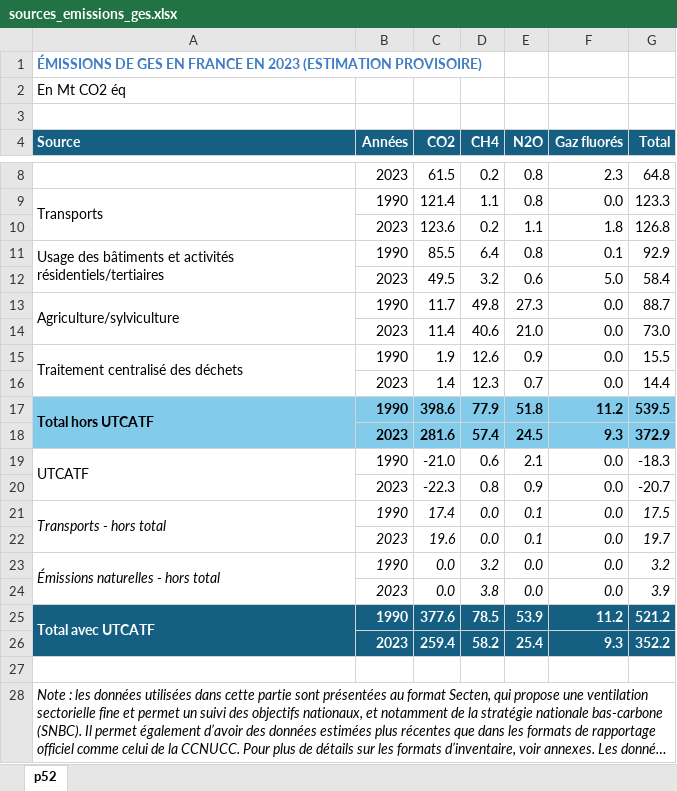
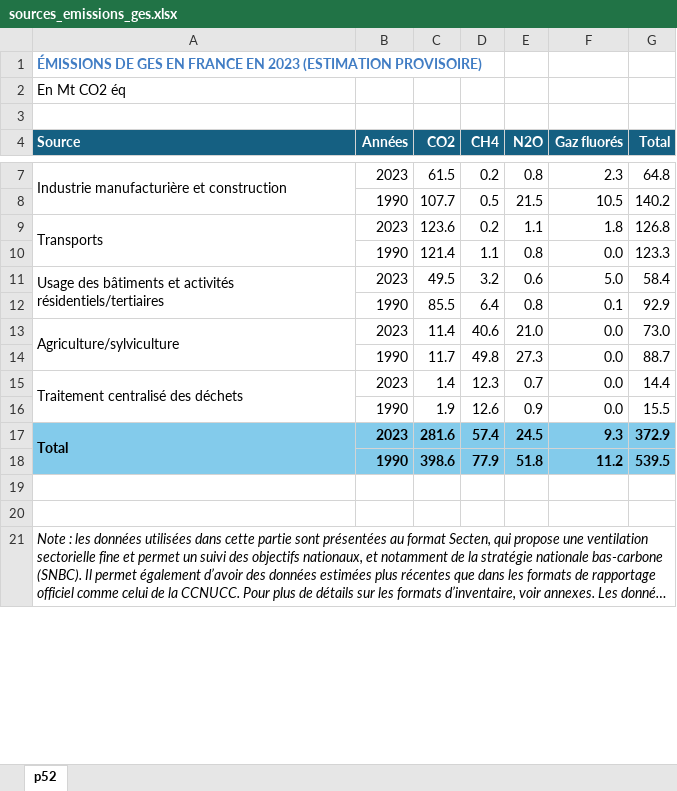
Before and after one commit to ClemBvt/Solastalgia, an Excel workbook: backend/import_data/excel_files/sources_emissions_ges.xlsx, sheet p52, drawn as a sheet; only a part is shown, gaps mark what is left out; long unchanged cells end in …; values as stored, in another font and other column widths than the file's, no borders; removed rows and columns are numbered as before the commit, all else as after; the diff covers the shown part only; the diff names each change by its address in the sheet, - before the commit and + after, or states it on an @@ line.

```diff
--- a/backend/import_data/excel_files/sources_emissions_ges.xlsx (sheet p52)
+++ b/backend/import_data/excel_files/sources_emissions_ges.xlsx (sheet p52)
-A7 (Source): (empty)
+A7 (Source): Industrie manufacturière et construction
+A7:A8 merged
-row 9: Transports | 1990 | 121.4 | 1.1 | 0.8 | 0.0 | 123.3
+row 8:  | 1990 | 107.7 | 0.5 | 21.5 | 10.5 | 140.2
-A9 (Source): (empty)
+A9 (Source): Transports
+A9:A10 merged
-row 11: Usage des bâtiments et activités résidentiels/tertiaires | 1990 | 85.5 | 6.4 | 0.8 | 0.1 | 92.9
+row 10:  | 1990 | 121.4 | 1.1 | 0.8 | 0.0 | 123.3
-A11 (Source): (empty)
+A11 (Source): Usage des bâtiments et activités résidentiels/tertiaires
+A11:A12 merged
-row 13: Agriculture/sylviculture | 1990 | 11.7 | 49.8 | 27.3 | 0.0 | 88.7
+row 12:  | 1990 | 85.5 | 6.4 | 0.8 | 0.1 | 92.9
-A13 (Source): (empty)
+A13 (Source): Agriculture/sylviculture
+A13:A14 merged
-row 15: Traitement centralisé des déchets | 1990 | 1.9 | 12.6 | 0.9 | 0.0 | 15.5
+row 14:  | 1990 | 11.7 | 49.8 | 27.3 | 0.0 | 88.7
-A15 (Source): (empty)
+A15 (Source): Traitement centralisé des déchets
+A15:A16 merged
-row 17: Total hors UTCATF | 1990 | 398.6 | 77.9 | 51.8 | 11.2 | 539.5
+row 16:  | 1990 | 1.9 | 12.6 | 0.9 | 0.0 | 15.5
-A17 (Source): (empty)
+A17 (Source): Total
+A17:A18 merged
-row 19: UTCATF | 1990 | -21.0 | 0.6 | 2.1 | 0.0 | -18.3
-row 20:  | 2023 | -22.3 | 0.8 | 0.9 | 0.0 | -20.7
-row 21: Transports - hors total | 1990 | 17.4 | 0.0 | 0.1 | 0.0 | 17.5
-row 22:  | 2023 | 19.6 | 0.0 | 0.1 | 0.0 | 19.7
-row 23: Émissions naturelles - hors total | 1990 | 0.0 | 3.2 | 0.0 | 0.0 | 3.2
-row 24:  | 2023 | 0.0 | 3.8 | 0.0 | 0.0 | 3.9
-row 25: Total avec UTCATF | 1990 | 377.6 | 78.5 | 53.9 | 11.2 | 521.2
+row 18:  | 1990 | 398.6 | 77.9 | 51.8 | 11.2 | 539.5
-A19:G19 fill: #156082
+A19:G19 fill: none
-row 19:  | 2023 | 259.4 | 58.2 | 25.4 | 9.3 | 352.2
+row 19: (empty)
```
Also changed, not shown: 1 added row, 2 removed rows, 1 edited cell and merged cells elsewhere in this sheet, 7 other files.
